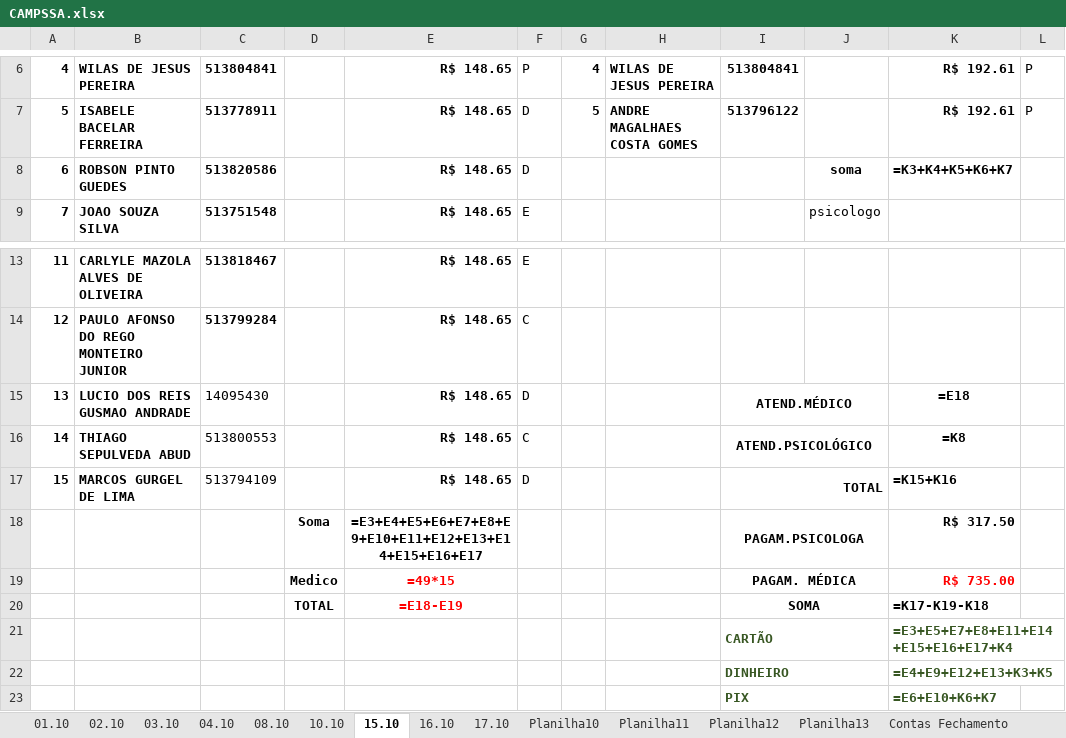
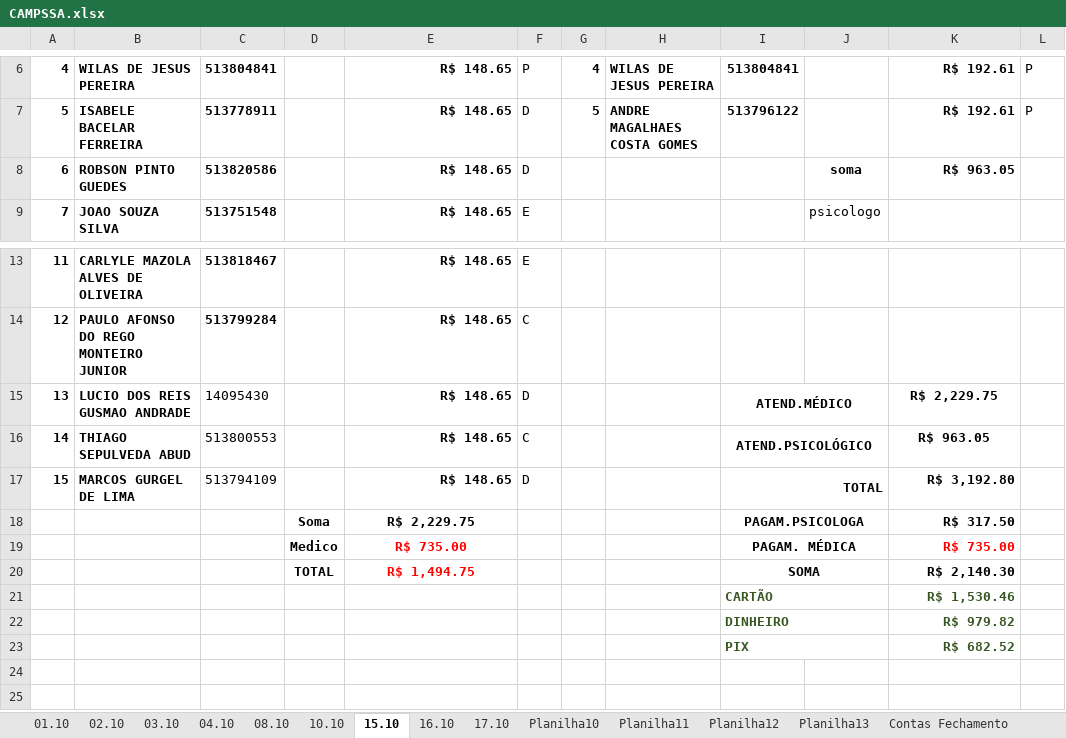
Before and after one commit to Lucaascf/Projeto-Detran, an Excel workbook: CAMPSSA.xlsx, sheet 15.10, drawn as a sheet; only a part is shown, gaps mark what is left out; values as stored, in another font and other column widths than the file's, no borders; formulas without a stored value are shown as written; the diff names each change by its address in the sheet, - before the commit and + after, or states it on an @@ line.

```diff
--- a/CAMPSSA.xlsx (sheet 15.10)
+++ b/CAMPSSA.xlsx (sheet 15.10)
-K8: =K3+K4+K5+K6+K7
+K8: R$ 963.05
-K15: =E18
+K15: R$ 2,229.75
-K16: =K8
+K16: R$ 963.05
-K17: =K15+K16
+K17: R$ 3,192.80
-E18: =E3+E4+E5+E6+E7+E8+E9+E10+E11+E12+E13+E14+E15+E16+E17
+E18: R$ 2,229.75
-E19: =49*15
+E19: R$ 735.00
-E20: =E18-E19
+E20: R$ 1,494.75
-K20: =K17-K19-K18
+K20: R$ 2,140.30
-K21: =E3+E5+E7+E8+E11+E14+E15+E16+E17+K4
+K21: R$ 1,530.46
-K22: =E4+E9+E12+E13+K3+K5
+K22: R$ 979.82
-K23: =E6+E10+K6+K7
+K23: R$ 682.52
```
Also changed, not shown: sheet teste, sheet 10.10, sheet 03.10, sheet 16.10, sheet 02.10, sheet 04.10, 2 more sheets, 5 other files.
